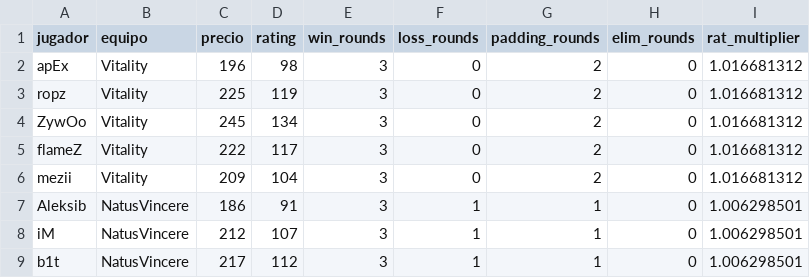
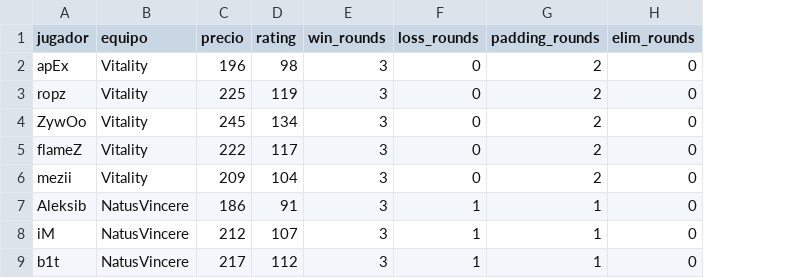
Before and after one commit to ecornejog/fantasy, a CSV file: jugadores.csv, drawn as a sheet; only a part is shown; the diff names each change by its address in the sheet, - before the commit and + after, or states it on an @@ line.

```diff
--- a/jugadores.csv
+++ b/jugadores.csv
-column I (rat_multiplier), rows 2-9: 1.016681312 | 1.016681312 | 1.016681312 | 1.016681312 | 1.016681312 | 1.006298501 | 1.006298501 | 1.006298501
```
Also changed, not shown: backup_jugadores.csv, 1 other file.
